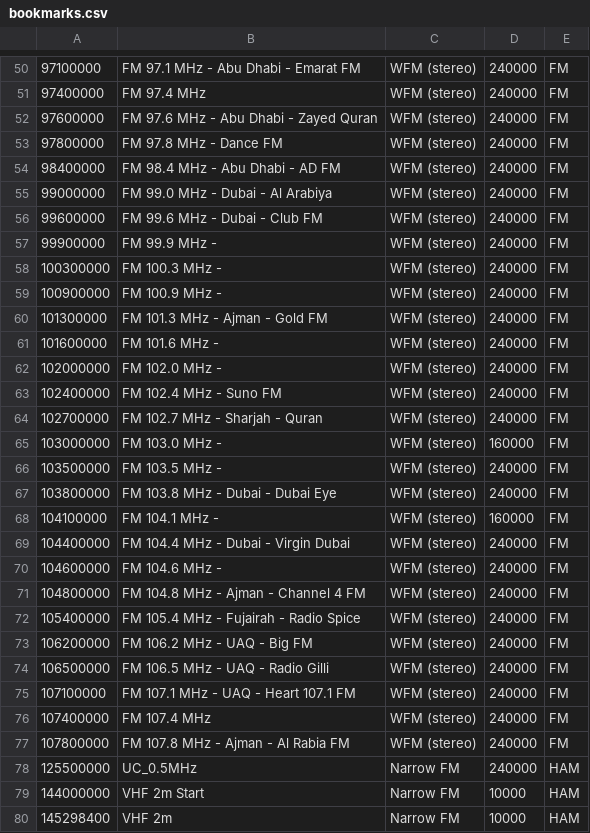
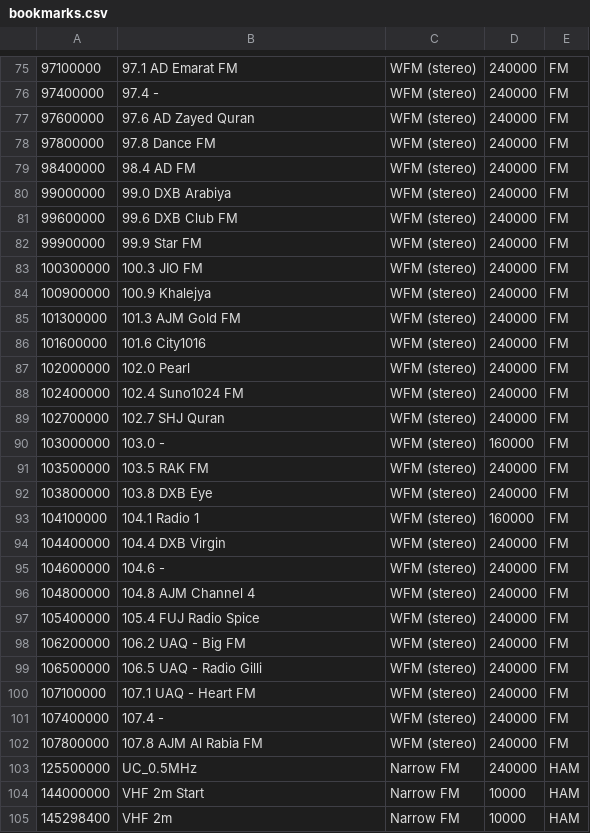
Before and after one commit to jalsaman/sdr, a CSV file: GQRX/bookmarks.csv, drawn as a sheet; only a part is shown, gaps mark what is left out; addresses are those after the commit; the diff covers the shown part only; the diff names each change by its address in the sheet, - before the commit and + after, or states it on an @@ line.

```diff
--- a/GQRX/bookmarks.csv
+++ b/GQRX/bookmarks.csv
-B75: FM 97.1 MHz - Abu Dhabi - Emarat FM
+B75: 97.1 AD Emarat FM
-B76: FM 97.4 MHz
+B76: 97.4 -
-B77: FM 97.6 MHz - Abu Dhabi - Zayed Quran
+B77: 97.6 AD Zayed Quran
-B78: FM 97.8 MHz - Dance FM
+B78: 97.8 Dance FM
-B79: FM 98.4 MHz - Abu Dhabi - AD FM
+B79: 98.4 AD FM
-B80: FM 99.0 MHz - Dubai - Al Arabiya
+B80: 99.0 DXB Arabiya
-B81: FM 99.6 MHz - Dubai - Club FM
+B81: 99.6 DXB Club FM
-B82: FM 99.9 MHz -
+B82: 99.9 Star FM
-B83: FM 100.3 MHz -
+B83: 100.3 JIO FM
-B84: FM 100.9 MHz -
+B84: 100.9 Khalejya
-B85: FM 101.3 MHz - Ajman - Gold FM
+B85: 101.3 AJM Gold FM
-B86: FM 101.6 MHz -
+B86: 101.6 City1016
-B87: FM 102.0 MHz -
+B87: 102.0 Pearl
-B88: FM 102.4 MHz - Suno FM
+B88: 102.4 Suno1024 FM
-B89: FM 102.7 MHz - Sharjah - Quran
+B89: 102.7 SHJ Quran
-B90: FM 103.0 MHz -
+B90: 103.0 -
-B91: FM 103.5 MHz -
+B91: 103.5 RAK FM
-B92: FM 103.8 MHz - Dubai - Dubai Eye
+B92: 103.8 DXB Eye
-B93: FM 104.1 MHz -
+B93: 104.1 Radio 1
-B94: FM 104.4 MHz - Dubai - Virgin Dubai
+B94: 104.4 DXB Virgin
-B95: FM 104.6 MHz -
+B95: 104.6 -
-B96: FM 104.8 MHz - Ajman - Channel 4 FM
+B96: 104.8 AJM Channel 4
-B97: FM 105.4 MHz - Fujairah - Radio Spice
+B97: 105.4 FUJ Radio Spice
-B98: FM 106.2 MHz - UAQ - Big FM
+B98: 106.2 UAQ - Big FM
-B99: FM 106.5 MHz - UAQ - Radio Gilli
+B99: 106.5 UAQ - Radio Gilli
-B100: FM 107.1 MHz - UAQ - Heart 107.1 FM
+B100: 107.1 UAQ - Heart FM
-B101: FM 107.4 MHz
+B101: 107.4 -
-B102: FM 107.8 MHz - Ajman - Al Rabia FM
+B102: 107.8 AJM Al Rabia FM
```
Also changed, not shown: 25 added rows, 7 moved rows and 25 edited cells elsewhere in this file.
